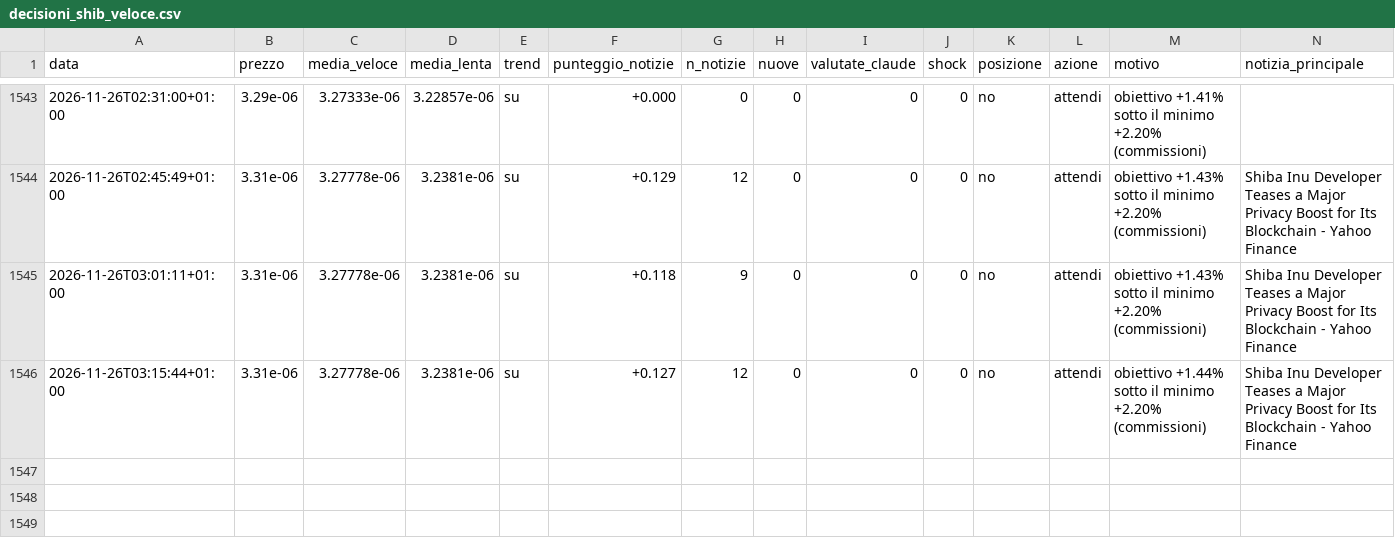
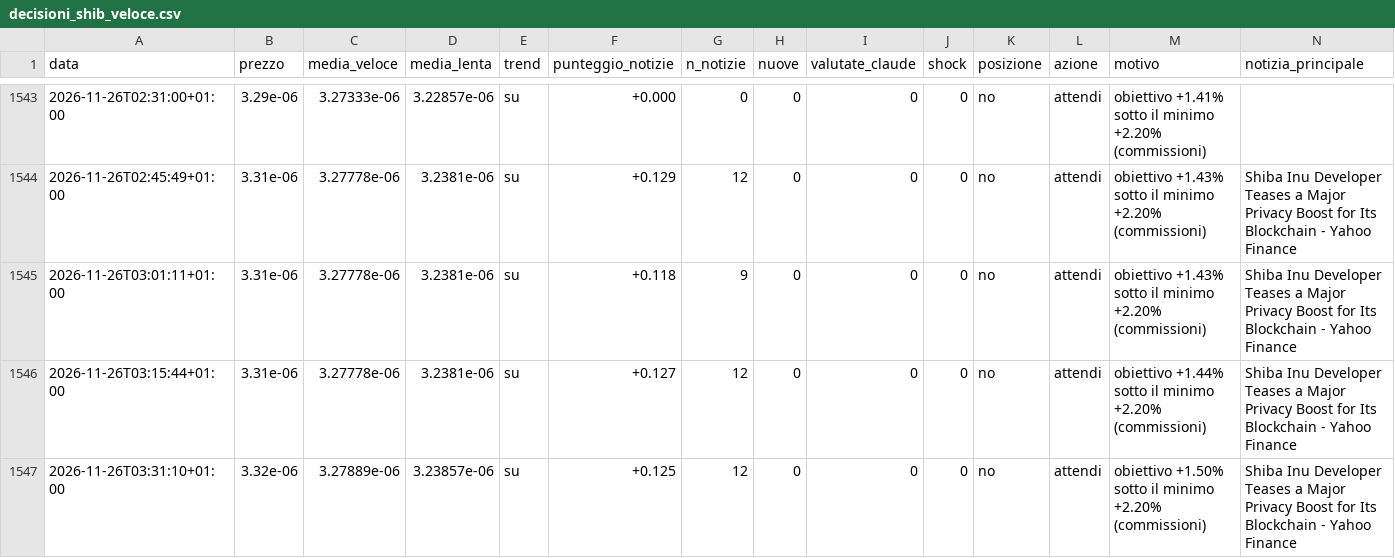
Before and after one commit to Van3d-max/sol-sentinel-, a CSV file: decisioni_shib_veloce.csv, drawn as a sheet; only a part is shown, gaps mark what is left out; rows hold the shown columns only; the diff names each change by its address in the sheet, - before the commit and + after, or states it on an @@ line.

```diff
--- a/decisioni_shib_veloce.csv
+++ b/decisioni_shib_veloce.csv
+row 1547: 2026-11-26T03:31:10+01:00 | 3.32e-06 | 3.27889e-06 | 3.23857e-06 | su | +0.125 | 12 | 0 | 0 | 0 | no | attendi | obiettivo +1.50% sotto il minimo +2.20% (commissioni) | Shiba Inu Developer Teases a Major Privacy Boost for Its Blockchain - Yahoo Finance
```
Also changed, not shown: decisioni_btc_lento.csv, decisioni_shib_intermedio.csv, 28 other files.
